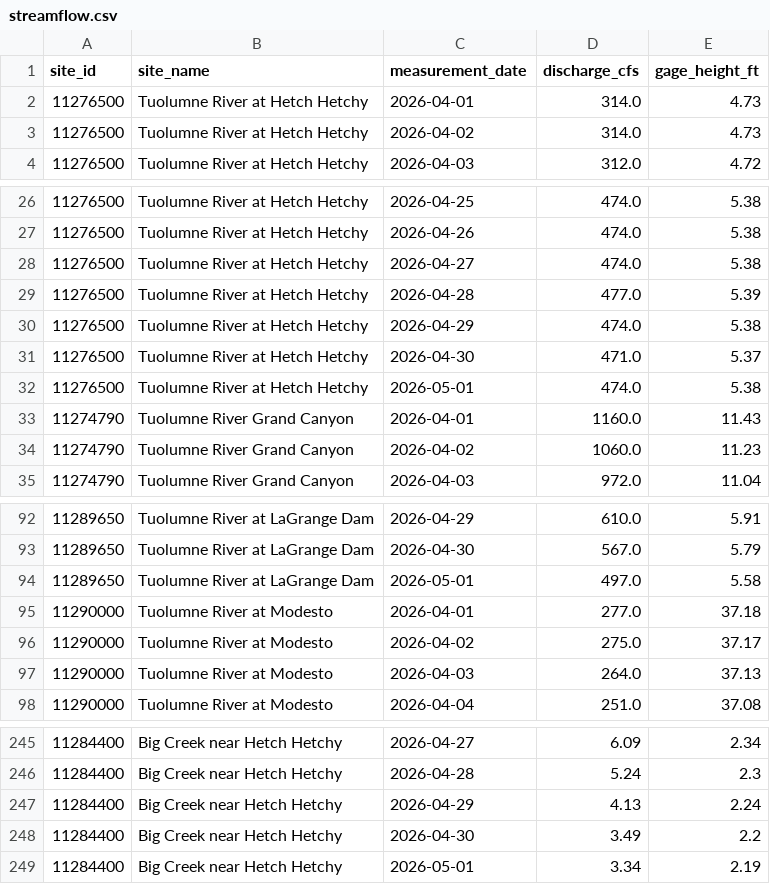
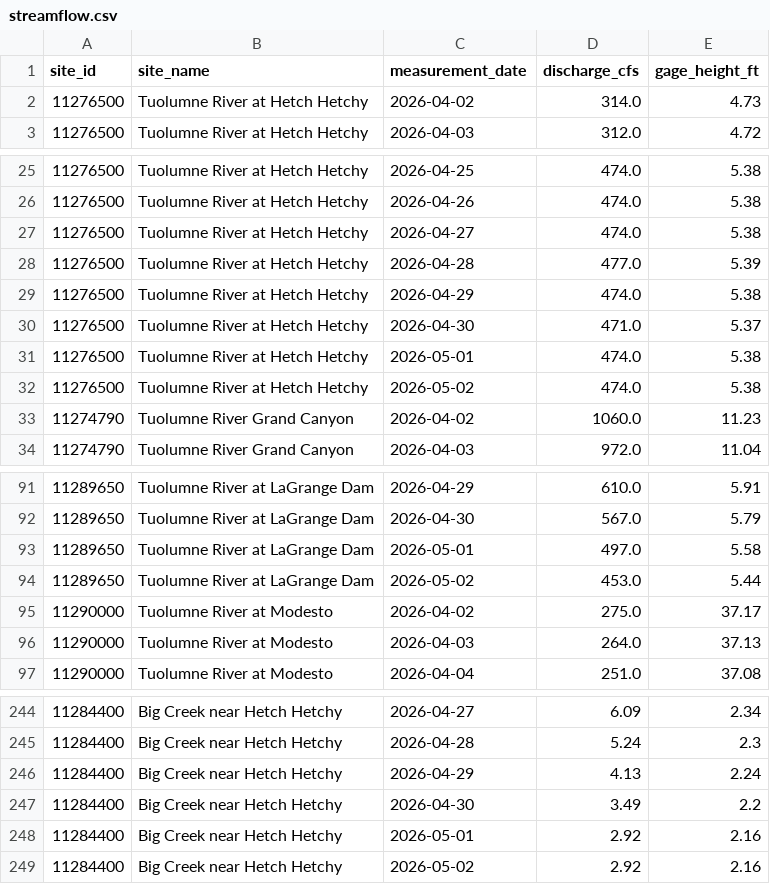
Before and after one commit to bdgroves/sierra-flow-cobol, a CSV file: streamflow.csv, drawn as a sheet; only a part is shown, gaps mark what is left out; the diff covers the shown part only.

```diff
--- a/streamflow.csv
+++ b/streamflow.csv
@@ -1,3 +1,2 @@
 site_id,site_name,measurement_date,discharge_cfs,gage_height_ft
-11276500,Tuolumne River at Hetch Hetchy,2026-04-01,314.0,4.73
 11276500,Tuolumne River at Hetch Hetchy,2026-04-02,314.0,4.73
@@ -32,3 +31,3 @@ site_id,site_name,measurement_date,discharge_cfs,gage_height_ft
 11276500,Tuolumne River at Hetch Hetchy,2026-05-01,474.0,5.38
-11274790,Tuolumne River Grand Canyon,2026-04-01,1160.0,11.43
+11276500,Tuolumne River at Hetch Hetchy,2026-05-02,474.0,5.38
 11274790,Tuolumne River Grand Canyon,2026-04-02,1060.0,11.23
@@ -94,3 +93,3 @@ site_id,site_name,measurement_date,discharge_cfs,gage_height_ft
 11289650,Tuolumne River at LaGrange Dam,2026-05-01,497.0,5.58
-11290000,Tuolumne River at Modesto,2026-04-01,277.0,37.18
+11289650,Tuolumne River at LaGrange Dam,2026-05-02,453.0,5.44
 11290000,Tuolumne River at Modesto,2026-04-02,275.0,37.17
@@ -248,2 +247,3 @@ site_id,site_name,measurement_date,discharge_cfs,gage_height_ft
 11284400,Big Creek near Hetch Hetchy,2026-04-30,3.49,2.2
-11284400,Big Creek near Hetch Hetchy,2026-05-01,3.34,2.19
+11284400,Big Creek near Hetch Hetchy,2026-05-01,2.92,2.16
+11284400,Big Creek near Hetch Hetchy,2026-05-02,2.92,2.16
```
Also changed, not shown: 5 added rows, 5 removed rows and 9 edited cells elsewhere in this file, 1 other file.
